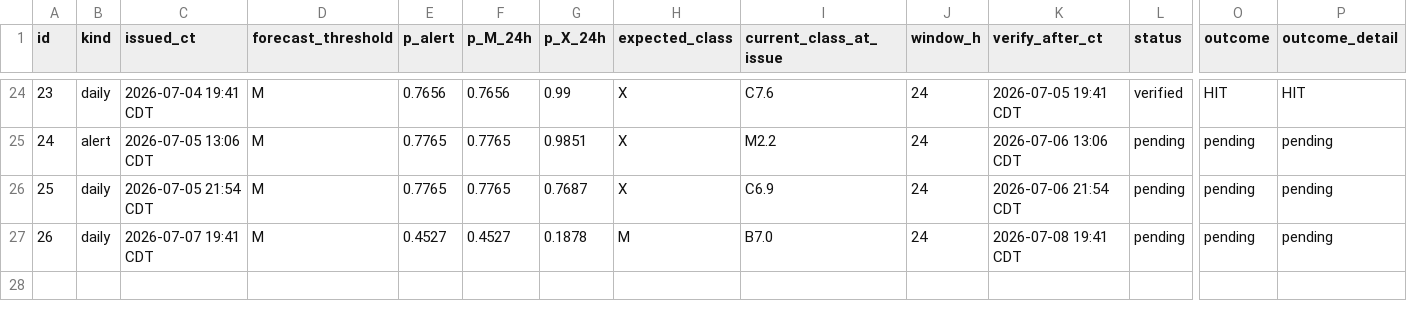
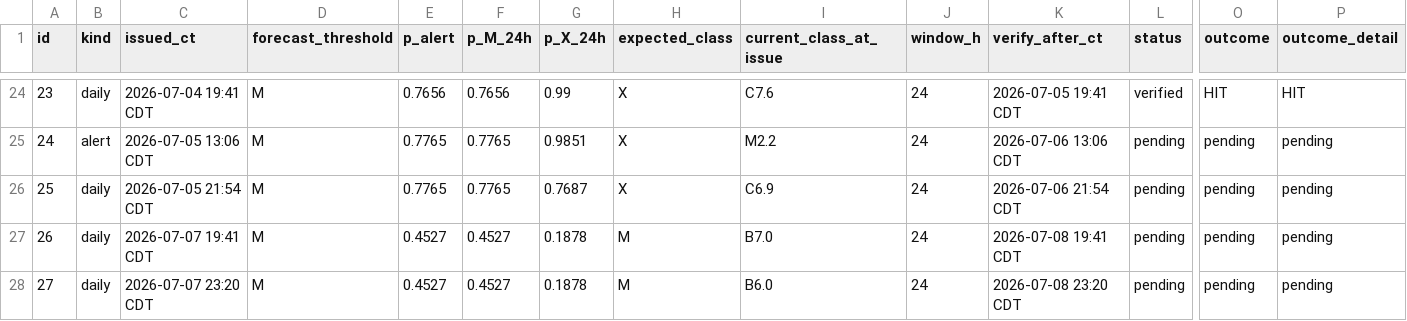
Before and after one commit to jonahgigi534-wq/RenderNewRepoForSolarFlare, a CSV file: prediction_history.csv, drawn as a sheet; only a part is shown, gaps mark what is left out; rows hold the shown columns only; the diff names each change by its address in the sheet, - before the commit and + after, or states it on an @@ line.

Commit message:
Log prediction cycle 2026-07-08T04:20Z

```diff
--- a/prediction_history.csv
+++ b/prediction_history.csv
+row 28: 27 | daily | 2026-07-07 23:20 CDT | M | 0.4527 | 0.4527 | 0.1878 | M | B6.0 | 24 | 2026-07-08 23:20 CDT | pending | pending | pending
```
